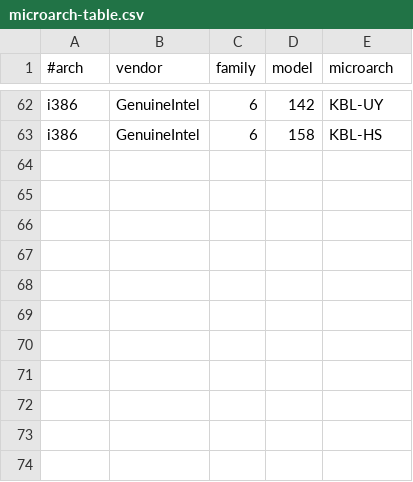
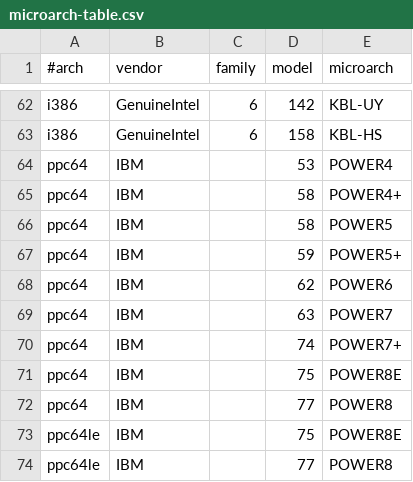
Before and after one commit to rfmvh/perfevents-result-collector, a CSV file: data/microarch-table.csv, drawn as a sheet; only a part is shown, gaps mark what is left out.

Commit message:
data/microarch-table.csv: added conversion mapping for POWERx CPUs
scripts/update-microarch.py needed to be updated too in order to accept
the empty cpuFamily string

```diff
--- a/data/microarch-table.csv
+++ b/data/microarch-table.csv
@@ -63 +63,12 @@ i386;GenuineIntel;6;142;KBL-UY
 i386;GenuineIntel;6;158;KBL-HS
+ppc64;IBM;;53;POWER4
+ppc64;IBM;;58;POWER4+
+ppc64;IBM;;58;POWER5
+ppc64;IBM;;59;POWER5+
+ppc64;IBM;;62;POWER6
+ppc64;IBM;;63;POWER7
+ppc64;IBM;;74;POWER7+
+ppc64;IBM;;75;POWER8E
+ppc64;IBM;;77;POWER8
+ppc64le;IBM;;75;POWER8E
+ppc64le;IBM;;77;POWER8
```
Also changed, not shown: 1 other file.
